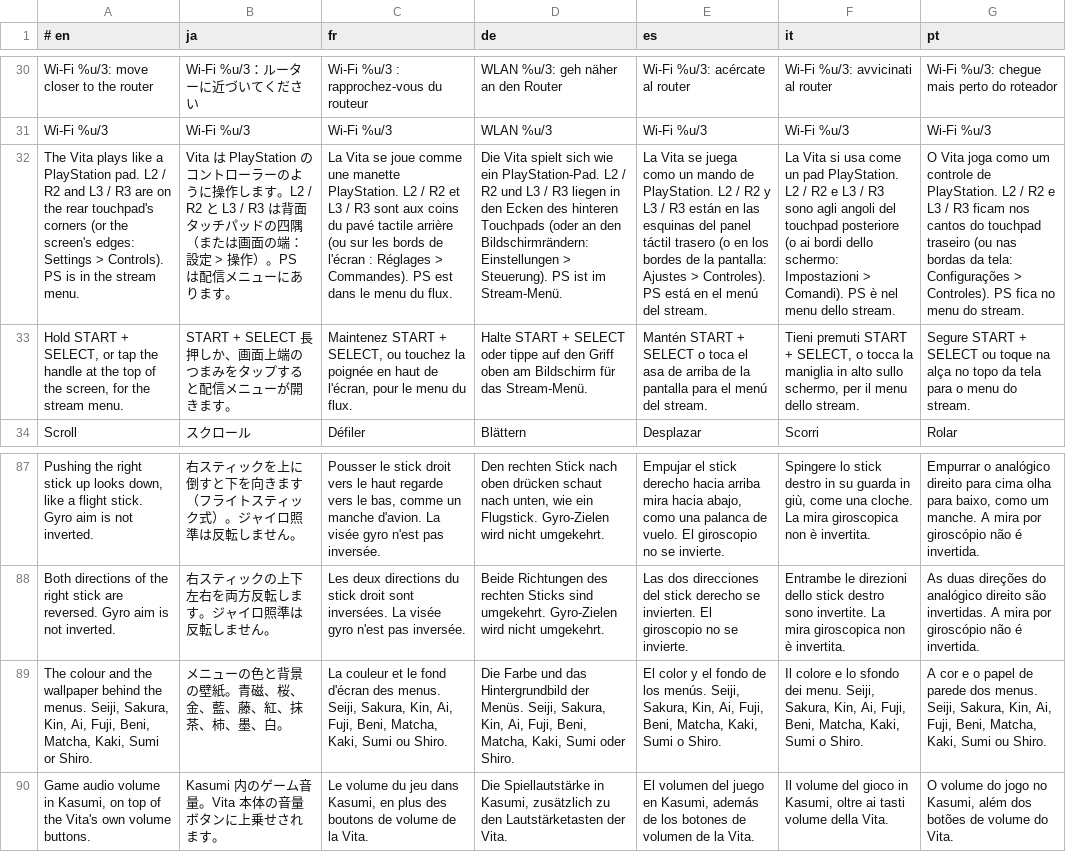
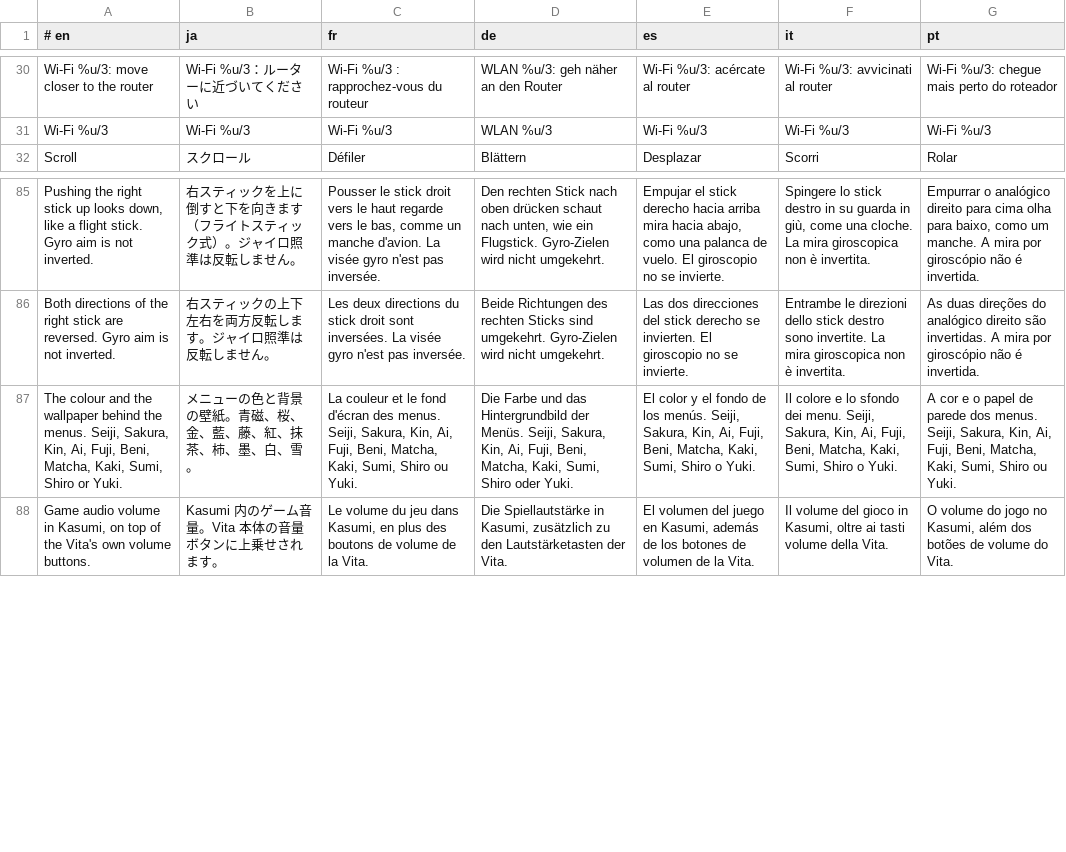
Before and after one commit to p0mpurin/Kasumi, a TSV file: i18n/12-vita.tsv, drawn as a sheet; only a part is shown, gaps mark what is left out; removed rows and columns are numbered as before the commit, all else as after; the diff names each change by its address in the sheet, - before the commit and + after, or states it on an @@ line.

Commit message:
Kasumi 1.2.0: setup tour, What's new cards, Yuki winter theme, Steam Link picture mode, magnifier, 3D slider camera speed and dimming (1.2.0)
- Tour on first start (language, Japanese labels, button layout and names); What's new cards once per release for updating players, with Try it
- Settings > System > Japanese labels hides the kanji line under button names
- Themes shape the home screen: colour wash, wallpaper below, and each theme's own weather (petals, leaves, rain, fireflies, gold dust, ash, snow); new Yuki theme; snow in every theme 1 Dec - 7 Jan
- Steam Link picture mode (tap to click, hold for right-click, C-Stick wheel), B right-clicks in mouse mode, desktop left-stick tip
- Magnifier on the lower screen (Settings > Picture > Lower screen panel), spot kept per game (#11)
- 3D slider: Camera speed and Dim lower screen
- Fortnite on Xbox decoded at half size when it stays at 720p instead of stopping
- Second game in a run: covers and the gallery free their memory for the decoder, which also runs with fewer picture buffers when memory is short
- Clearer messages: firewall ports for Steam Link (#20), networks that block HTTPS, Microsoft server errors; game page hint (#19)
- UI polish: quieter secondary buttons, frosted panels over wallpapers, shorter tour, game page stat tiles, status line pages long text, settings tiles without the duplicate title
- Release notes up to 3072 bytes for later versions; translations for all new text
- Vita: VPK packaging fixed (__sce_headroom), tap-to-click, tour and What's new

```diff
--- a/i18n/12-vita.tsv
+++ b/i18n/12-vita.tsv
-row 32: The Vita plays like a PlayStation pad. L2 / R2 and L3 / R3 are on the rear touchpad's corners (or the screen's edges: Settings > Controls). PS is in the stream menu. | Vita は PlayStation のコントローラーのように操作します。L2 / R2 と L3 / R3 は背面タッチパッドの四隅（または画面の端：設定 > 操作）。PS は配信メニューにあります。 | La Vita se joue comme une manette PlayStation. L2 / R2 et L3 / R3 sont aux coins du pavé tactile arrière (ou sur les bords de l'écran : Réglages > Commandes). PS est dans le menu du flux. | Die Vita spielt sich wie ein PlayStation-Pad. L2 / R2 und L3 / R3 liegen in den Ecken des hinteren Touchpads (oder an den Bildschirmrändern: Einstellungen > Steuerung). PS ist im Stream-Menü. | La Vita se juega como un mando de PlayStation. L2 / R2 y L3 / R3 están en las esquinas del panel táctil trasero (o en los bordes de la pantalla: Ajustes > Controles). PS está en el menú del stream. | La Vita si usa come un pad PlayStation. L2 / R2 e L3 / R3 sono agli angoli del touchpad posteriore (o ai bordi dello schermo: Impostazioni > Comandi). PS è nel menu dello stream. | O Vita joga como um controle de PlayStation. L2 / R2 e L3 / R3 ficam nos cantos do touchpad traseiro (ou nas bordas da tela: Configurações > Controles). PS fica no menu do stream.
-row 33: Hold START + SELECT, or tap the handle at the top of the screen, for the stream menu. | START + SELECT 長押しか、画面上端のつまみをタップすると配信メニューが開きます。 | Maintenez START + SELECT, ou touchez la poignée en haut de l'écran, pour le menu du flux. | Halte START + SELECT oder tippe auf den Griff oben am Bildschirm für das Stream-Menü. | Mantén START + SELECT o toca el asa de arriba de la pantalla para el menú del stream. | Tieni premuti START + SELECT, o tocca la maniglia in alto sullo schermo, per il menu dello stream. | Segure START + SELECT ou toque na alça no topo da tela para o menu do stream.
-A87 (# en): …Matcha, Kaki, Sumi or Shiro.
+A87 (# en): …Matcha, Kaki, Sumi, Shiro or Yuki.
-B87 (ja): メニューの色と背景の壁紙。青磁、桜、金、藍、藤、紅、抹茶、柿、墨、白。
+B87 (ja): メニューの色と背景の壁紙。青磁、桜、金、藍、藤、紅、抹茶、柿、墨、白、雪。
-C87 (fr): …Matcha, Kaki, Sumi ou Shiro.
+C87 (fr): …Matcha, Kaki, Sumi, Shiro ou Yuki.
-D87 (de): …Matcha, Kaki, Sumi oder Shiro.
+D87 (de): …Matcha, Kaki, Sumi, Shiro oder Yuki.
-E87 (es): …Matcha, Kaki, Sumi o Shiro.
+E87 (es): …Matcha, Kaki, Sumi, Shiro o Yuki.
-F87 (it): …Matcha, Kaki, Sumi o Shiro.
+F87 (it): …Matcha, Kaki, Sumi, Shiro o Yuki.
-G87 (pt): …Matcha, Kaki, Sumi ou Shiro.
+G87 (pt): …Matcha, Kaki, Sumi, Shiro ou Yuki.
```
Also changed, not shown: i18n/02-settings-help.tsv, i18n/08-session-xbox-steam.tsv, 51 other files.
